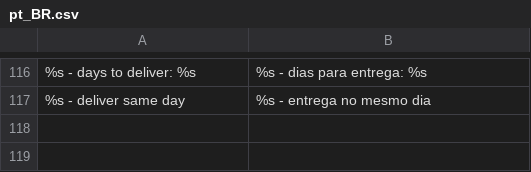
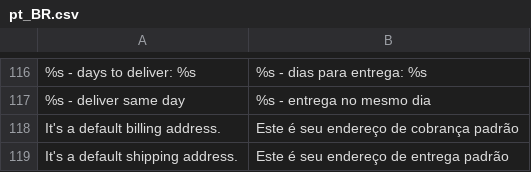
Before and after one commit to GDauer/magento2, a CSV file: app/design/frontend/digitalhub/theme-itatiaia/i18n/pt_BR.csv, drawn as a sheet; only a part is shown, gaps mark what is left out.

Commit message:
Add tradução de frases do painel do cliente

```diff
--- a/app/design/frontend/digitalhub/theme-itatiaia/i18n/pt_BR.csv
+++ b/app/design/frontend/digitalhub/theme-itatiaia/i18n/pt_BR.csv
@@ -117 +117,3 @@
 "%s - deliver same day","%s - entrega no mesmo dia"
+"It's a default billing address.","Este é seu endereço de cobrança padrão"
+"It's a default shipping address.","Este é seu endereço de entrega padrão"
```
